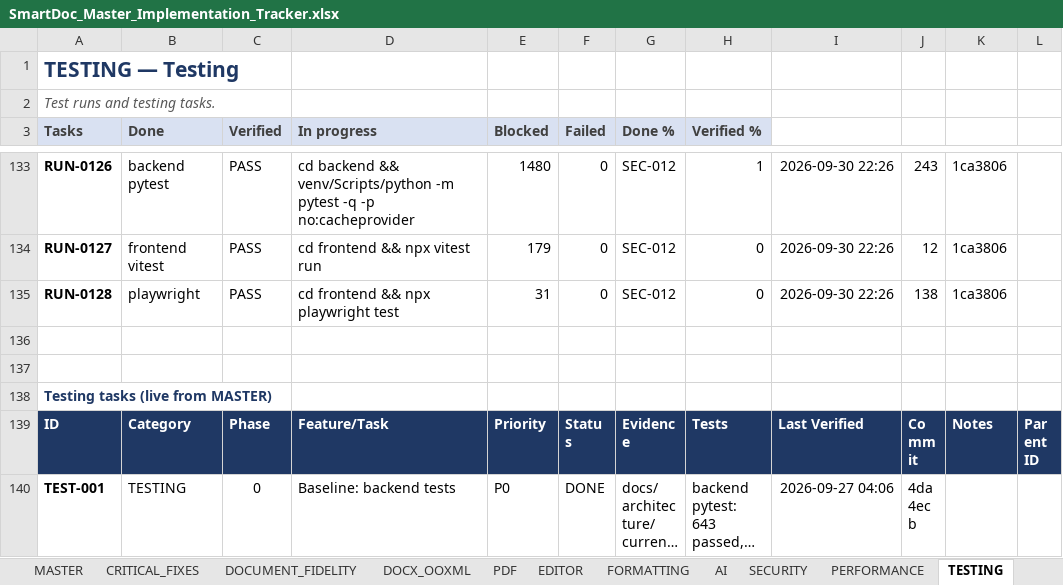
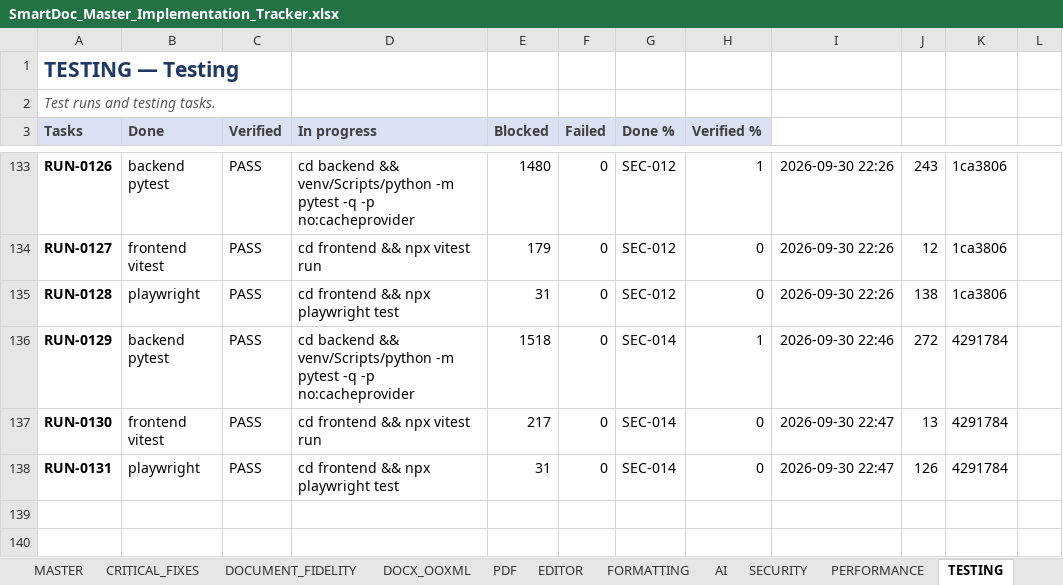
Before and after one commit to Drajeto07/claude, an Excel workbook: SmartDoc_Master_Implementation_Tracker.xlsx, sheet TESTING, drawn as a sheet; only a part is shown, gaps mark what is left out; the shorter side is filled out with more unchanged rows; long unchanged cells end in …; values as stored, in another font and other column widths than the file's, no borders; conditional formats not drawn; the diff names each change by its address in the sheet, - before the commit and + after, or states it on an @@ line.

```diff
--- a/SmartDoc_Master_Implementation_Tracker.xlsx (sheet TESTING)
+++ b/SmartDoc_Master_Implementation_Tracker.xlsx (sheet TESTING)
+row 136: RUN-0129 | backend pytest | PASS | cd backend && venv/Scripts/python -m pytest -q -p no:cacheprovider | 1518 | 0 | SEC-014 | 1 | 2026-09-30 22:46 | 272 | 4291784
+row 137: RUN-0130 | frontend vitest | PASS | cd frontend && npx vitest run | 217 | 0 | SEC-014 | 0 | 2026-09-30 22:47 | 13 | 4291784
+row 138: RUN-0131 | playwright | PASS | cd frontend && npx playwright test | 31 | 0 | SEC-014 | 0 | 2026-09-30 22:47 | 126 | 4291784
```
Also changed, not shown: sheet DASHBOARD, sheet SESSION_STATE, sheet CRITICAL_FIXES, sheet CHANGE_LOG, sheet SECURITY, sheet MASTER, formulas that keep their value, 19 other files.
